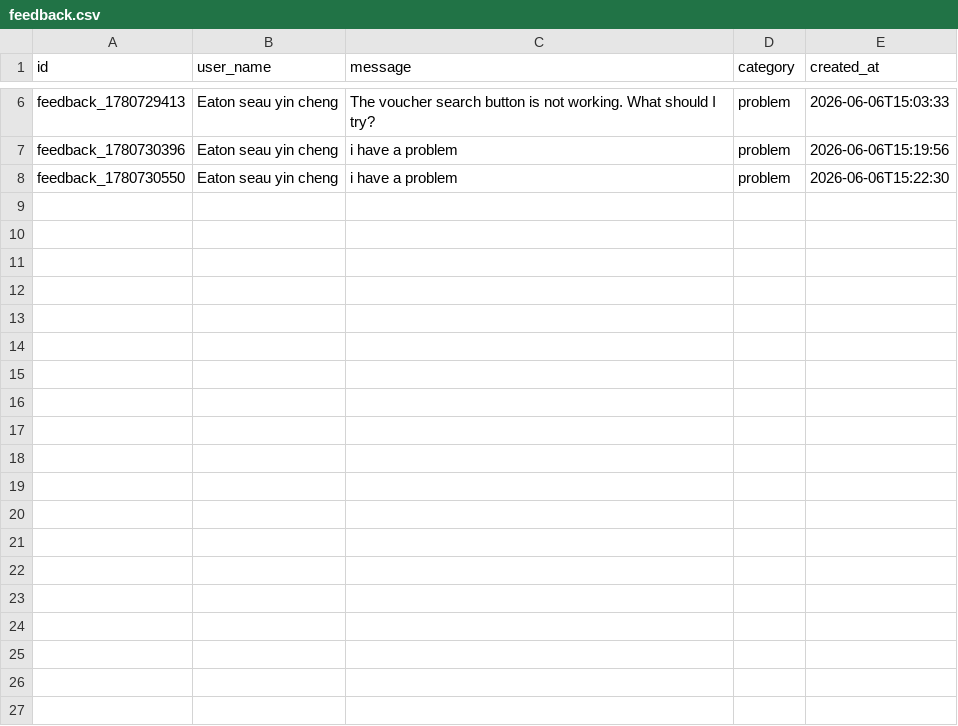
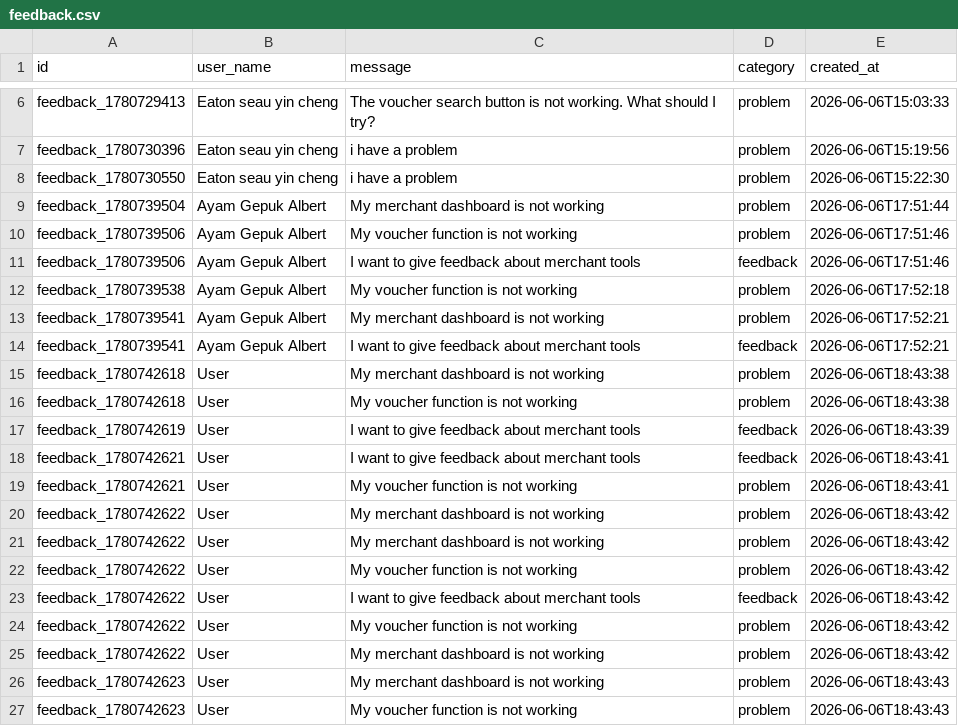
Before and after one commit to JunyAmimir/APUSIXSEVEN_Code_Final, a CSV file: V2/CSV/feedback.csv, drawn as a sheet; only a part is shown, gaps mark what is left out; the diff covers the shown part only.

```diff
--- a/V2/CSV/feedback.csv
+++ b/V2/CSV/feedback.csv
@@ -8 +8,20 @@ feedback_1780730396,Eaton seau yin cheng,i have a problem,problem,2026-06-06T15:
 feedback_1780730550,Eaton seau yin cheng,i have a problem,problem,2026-06-06T15:22:30
+feedback_1780739504,Ayam Gepuk Albert,My merchant dashboard is not working,problem,2026-06-06T17:51:44
+feedback_1780739506,Ayam Gepuk Albert,My voucher function is not working,problem,2026-06-06T17:51:46
+feedback_1780739506,Ayam Gepuk Albert,I want to give feedback about merchant tools,feedback,2026-06-06T17:51:46
+feedback_1780739538,Ayam Gepuk Albert,My voucher function is not working,problem,2026-06-06T17:52:18
+feedback_1780739541,Ayam Gepuk Albert,My merchant dashboard is not working,problem,2026-06-06T17:52:21
+feedback_1780739541,Ayam Gepuk Albert,I want to give feedback about merchant tools,feedback,2026-06-06T17:52:21
+feedback_1780742618,User,My merchant dashboard is not working,problem,2026-06-06T18:43:38
+feedback_1780742618,User,My voucher function is not working,problem,2026-06-06T18:43:38
+feedback_1780742619,User,I want to give feedback about merchant tools,feedback,2026-06-06T18:43:39
+feedback_1780742621,User,I want to give feedback about merchant tools,feedback,2026-06-06T18:43:41
+feedback_1780742621,User,My voucher function is not working,problem,2026-06-06T18:43:41
+feedback_1780742622,User,My merchant dashboard is not working,problem,2026-06-06T18:43:42
+feedback_1780742622,User,My merchant dashboard is not working,problem,2026-06-06T18:43:42
+feedback_1780742622,User,My voucher function is not working,problem,2026-06-06T18:43:42
+feedback_1780742622,User,I want to give feedback about merchant tools,feedback,2026-06-06T18:43:42
+feedback_1780742622,User,My voucher function is not working,problem,2026-06-06T18:43:42
+feedback_1780742622,User,My merchant dashboard is not working,problem,2026-06-06T18:43:42
+feedback_1780742623,User,My merchant dashboard is not working,problem,2026-06-06T18:43:43
+feedback_1780742623,User,My voucher function is not working,problem,2026-06-06T18:43:43
```
Also changed, not shown: 15 added rows elsewhere in this file, V2/CSV/Ayam Gepuk Albert.csv.
